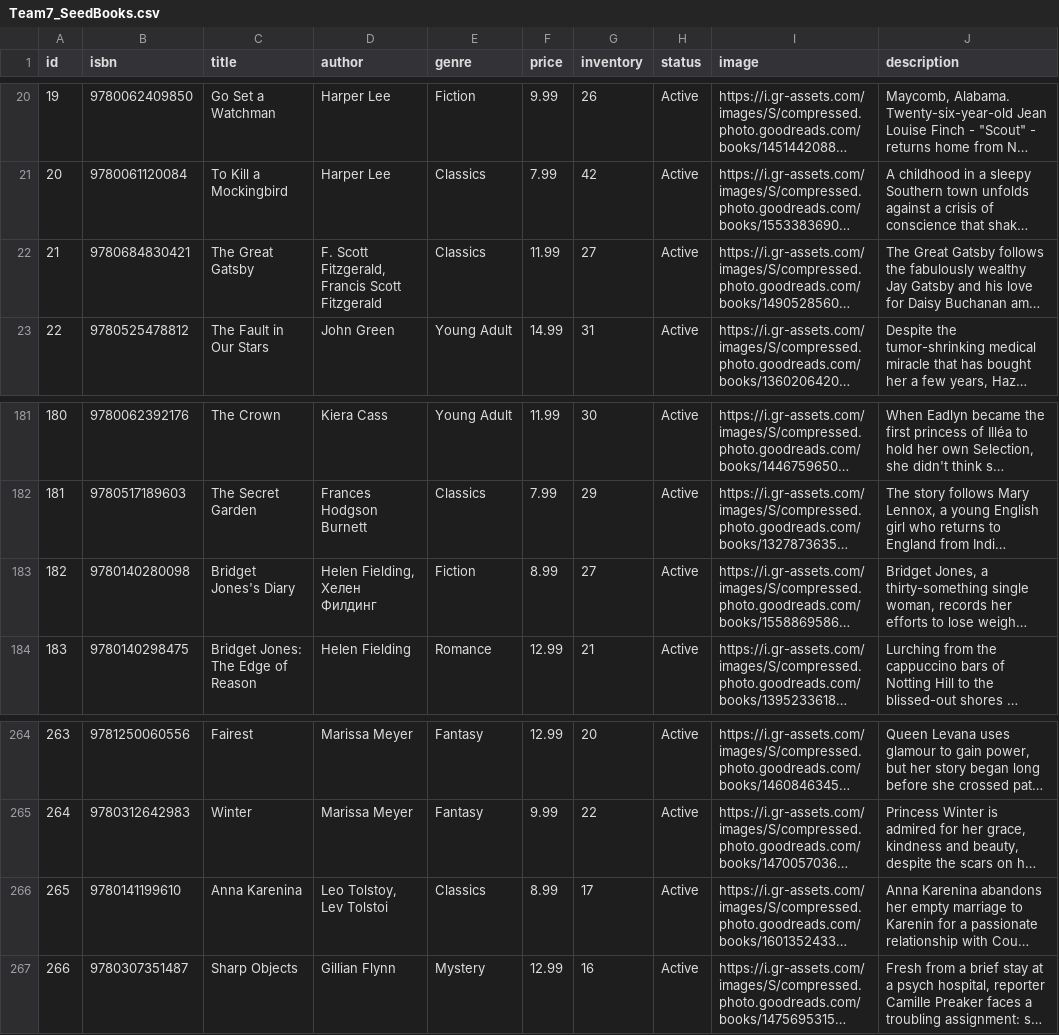
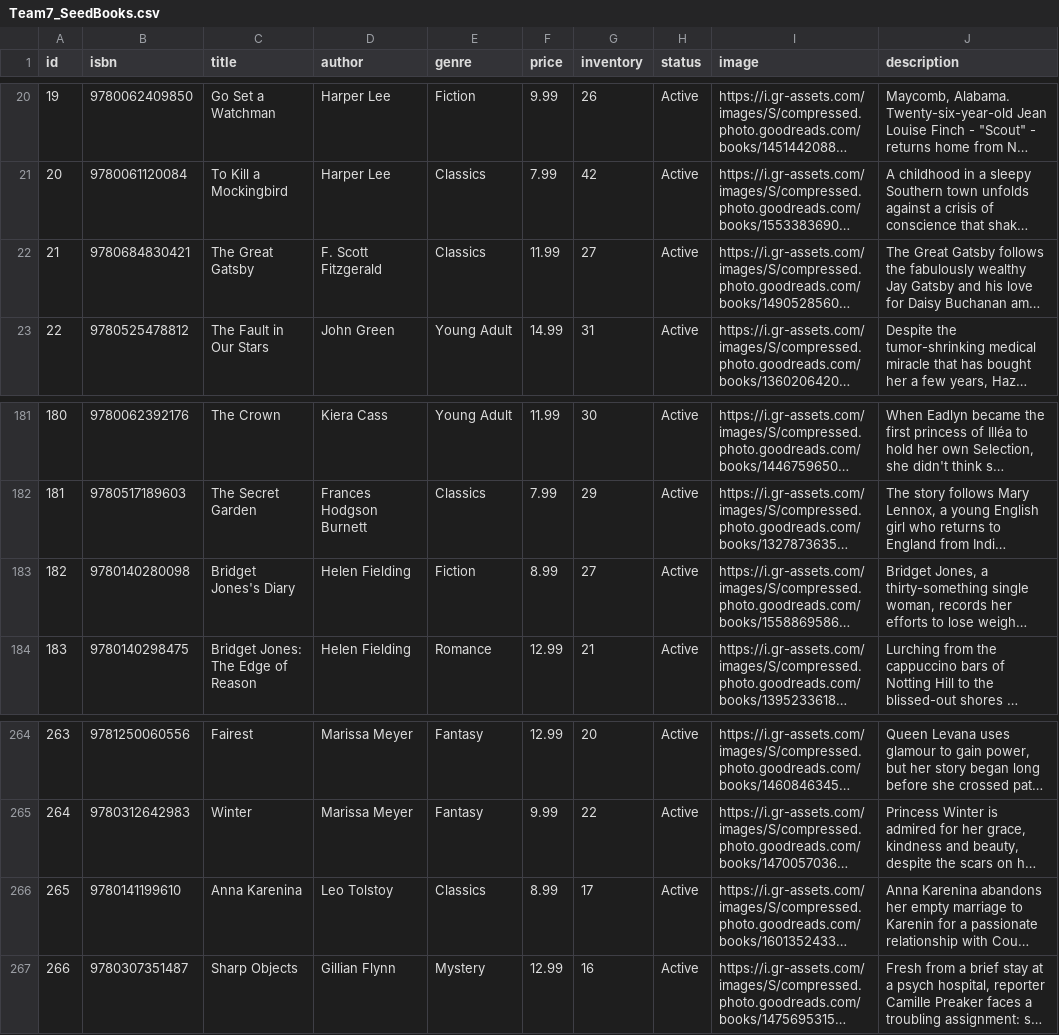
Before and after one commit to Johnwmck/MIS-Group7, a CSV file: Seed Data/Team7_SeedBooks.csv, drawn as a sheet; only a part is shown, gaps mark what is left out; long unchanged cells end in …; the diff names each change by its address in the sheet, - before the commit and + after, or states it on an @@ line.

```diff
--- a/Seed Data/Team7_SeedBooks.csv
+++ b/Seed Data/Team7_SeedBooks.csv
-D22 (author): F. Scott Fitzgerald, Francis Scott Fitzgerald
+D22 (author): F. Scott Fitzgerald
-D183 (author): Helen Fielding, Хелен Филдинг
+D183 (author): Helen Fielding
-D266 (author): Leo Tolstoy, Lev Tolstoi
+D266 (author): Leo Tolstoy
```
Also changed, not shown: 27 other files.
